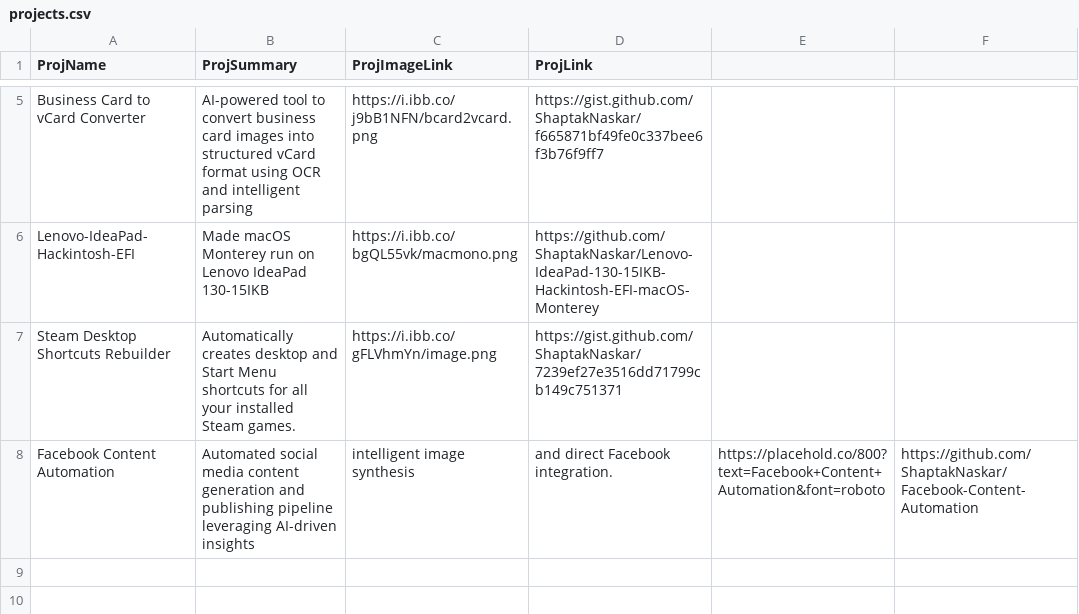
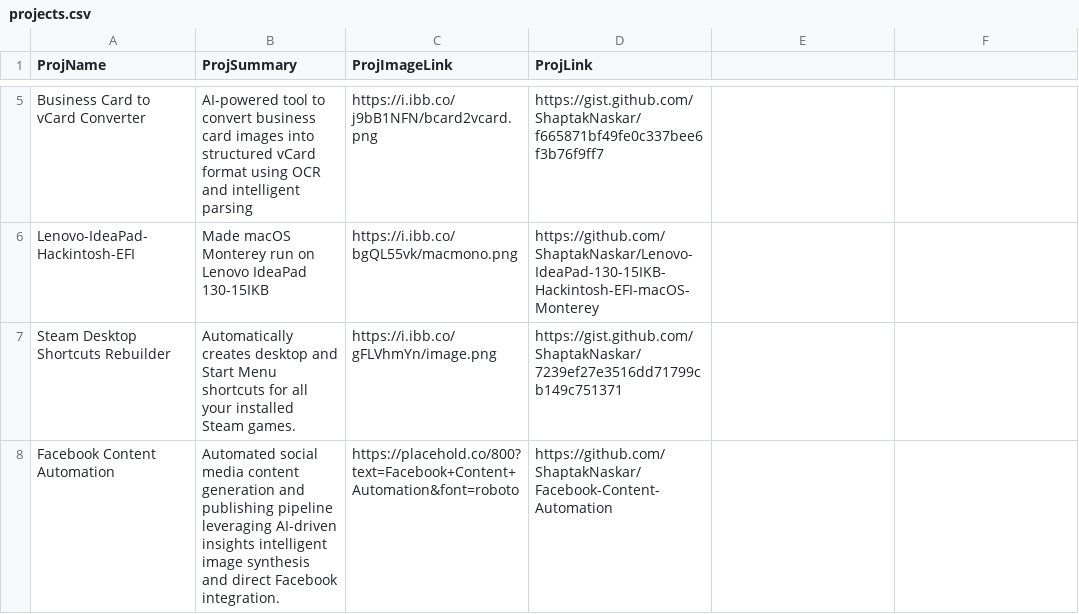
Before and after one commit to ShaptakNaskar/ShaptakNaskar.github.io, a CSV file: backend/projects.csv, drawn as a sheet; only a part is shown, gaps mark what is left out.

Commit message:
Fix description formatting for Facebook Content Automation
Removed a comma before 'intelligent image synthesis' in the Facebook Content Automation description.

```diff
--- a/backend/projects.csv
+++ b/backend/projects.csv
@@ -7,2 +7,2 @@ Lenovo-IdeaPad-Hackintosh-EFI,Made macOS Monterey run on Lenovo IdeaPad 130-15IK
 Steam Desktop Shortcuts Rebuilder,Automatically creates desktop and Start Menu shortcuts for all your installed Steam games.,https://i.ibb.co/gFLVhmYn/image.png,https://gist.github.com/ShaptakNaskar/7239ef27e3516dd71799cb149c751371
-Facebook Content Automation,Automated social media content generation and publishing pipeline leveraging AI-driven insights, intelligent image synthesis, and direct Facebook integration.,https://placehold.co/800?text=Facebook+Content+Automation&font=roboto,https://github.com/ShaptakNaskar/Facebook-Content-Automation
+Facebook Content Automation,Automated social media content generation and publishing pipeline leveraging AI-driven insights intelligent image synthesis and direct Facebook integration.,https://placehold.co/800?text=Facebook+Content+Automation&font=roboto,https://github.com/ShaptakNaskar/Facebook-Content-Automation
```
